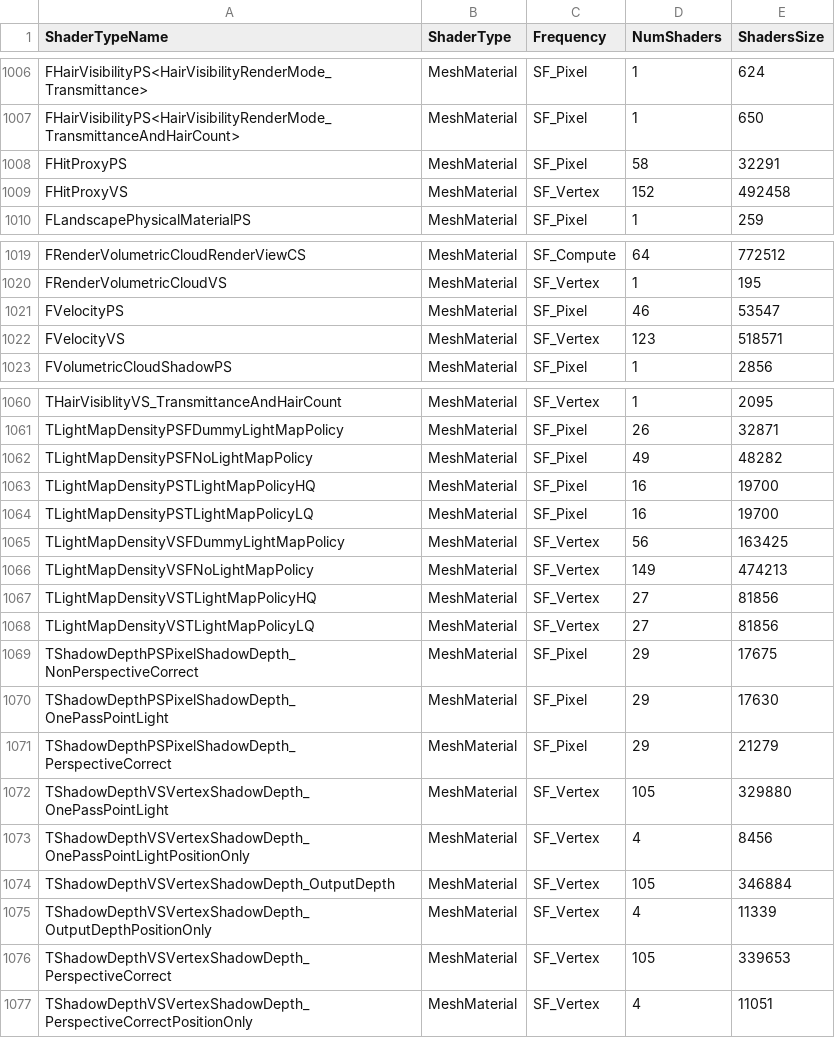
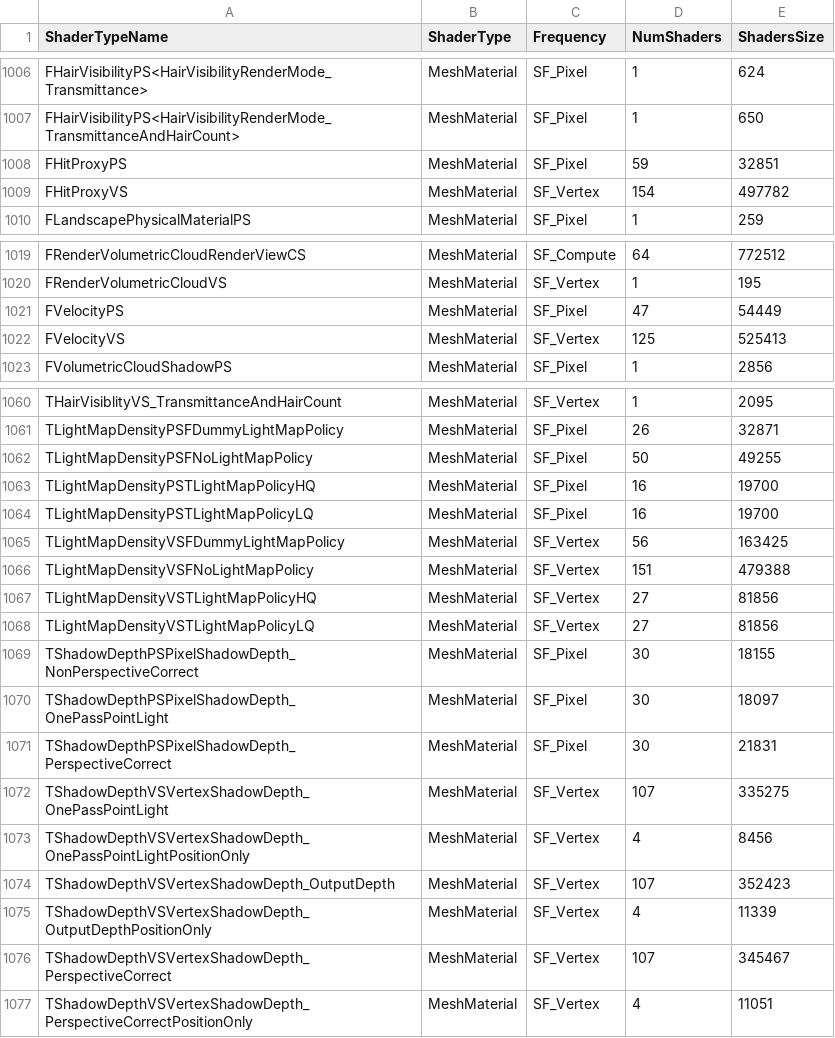
Before and after one commit to Alex-St0ne/PenGwyn-Honours-Project, a CSV file: PenGwyn/Saved/ShaderDebugInfo/PCD3D_SM5/ShaderTypeStats.csv, drawn as a sheet; only a part is shown, gaps mark what is left out; the diff covers the shown part only.

```diff
--- a/PenGwyn/Saved/ShaderDebugInfo/PCD3D_SM5/ShaderTypeStats.csv
+++ b/PenGwyn/Saved/ShaderDebugInfo/PCD3D_SM5/ShaderTypeStats.csv
@@ -1007,4 +1007,4 @@
 "FHairVisibilityPS<HairVisibilityRenderMode_TransmittanceAndHairCount>","MeshMaterial","SF_Pixel","1","650"
-"FHitProxyPS","MeshMaterial","SF_Pixel","58","32291"
-"FHitProxyVS","MeshMaterial","SF_Vertex","152","492458"
+"FHitProxyPS","MeshMaterial","SF_Pixel","59","32851"
+"FHitProxyVS","MeshMaterial","SF_Vertex","154","497782"
 "FLandscapePhysicalMaterialPS","MeshMaterial","SF_Pixel","1","259"
@@ -1020,4 +1020,4 @@
 "FRenderVolumetricCloudVS","MeshMaterial","SF_Vertex","1","195"
-"FVelocityPS","MeshMaterial","SF_Pixel","46","53547"
-"FVelocityVS","MeshMaterial","SF_Vertex","123","518571"
+"FVelocityPS","MeshMaterial","SF_Pixel","47","54449"
+"FVelocityVS","MeshMaterial","SF_Vertex","125","525413"
 "FVolumetricCloudShadowPS","MeshMaterial","SF_Pixel","1","2856"
@@ -1061,3 +1061,3 @@
 "TLightMapDensityPSFDummyLightMapPolicy","MeshMaterial","SF_Pixel","26","32871"
-"TLightMapDensityPSFNoLightMapPolicy","MeshMaterial","SF_Pixel","49","48282"
+"TLightMapDensityPSFNoLightMapPolicy","MeshMaterial","SF_Pixel","50","49255"
 "TLightMapDensityPSTLightMapPolicyHQ","MeshMaterial","SF_Pixel","16","19700"
@@ -1065,13 +1065,13 @@
 "TLightMapDensityVSFDummyLightMapPolicy","MeshMaterial","SF_Vertex","56","163425"
-"TLightMapDensityVSFNoLightMapPolicy","MeshMaterial","SF_Vertex","149","474213"
+"TLightMapDensityVSFNoLightMapPolicy","MeshMaterial","SF_Vertex","151","479388"
 "TLightMapDensityVSTLightMapPolicyHQ","MeshMaterial","SF_Vertex","27","81856"
 "TLightMapDensityVSTLightMapPolicyLQ","MeshMaterial","SF_Vertex","27","81856"
-"TShadowDepthPSPixelShadowDepth_NonPerspectiveCorrect","MeshMaterial","SF_Pixel","29","17675"
-"TShadowDepthPSPixelShadowDepth_OnePassPointLight","MeshMaterial","SF_Pixel","29","17630"
-"TShadowDepthPSPixelShadowDepth_PerspectiveCorrect","MeshMaterial","SF_Pixel","29","21279"
-"TShadowDepthVSVertexShadowDepth_OnePassPointLight","MeshMaterial","SF_Vertex","105","329880"
+"TShadowDepthPSPixelShadowDepth_NonPerspectiveCorrect","MeshMaterial","SF_Pixel","30","18155"
+"TShadowDepthPSPixelShadowDepth_OnePassPointLight","MeshMaterial","SF_Pixel","30","18097"
+"TShadowDepthPSPixelShadowDepth_PerspectiveCorrect","MeshMaterial","SF_Pixel","30","21831"
+"TShadowDepthVSVertexShadowDepth_OnePassPointLight","MeshMaterial","SF_Vertex","107","335275"
 "TShadowDepthVSVertexShadowDepth_OnePassPointLightPositionOnly","MeshMaterial","SF_Vertex","4","8456"
-"TShadowDepthVSVertexShadowDepth_OutputDepth","MeshMaterial","SF_Vertex","105","346884"
+"TShadowDepthVSVertexShadowDepth_OutputDepth","MeshMaterial","SF_Vertex","107","352423"
 "TShadowDepthVSVertexShadowDepth_OutputDepthPositionOnly","MeshMaterial","SF_Vertex","4","11339"
-"TShadowDepthVSVertexShadowDepth_PerspectiveCorrect","MeshMaterial","SF_Vertex","105","339653"
+"TShadowDepthVSVertexShadowDepth_PerspectiveCorrect","MeshMaterial","SF_Vertex","107","345467"
 "TShadowDepthVSVertexShadowDepth_PerspectiveCorrectPositionOnly","MeshMaterial","SF_Vertex","4","11051"
```
Also changed, not shown: 9 edited cells elsewhere in this file, PenGwyn/Saved/ShaderDebugInfo/PCD3D_SM6/ShaderTypeStats.csv, 16 other files.
